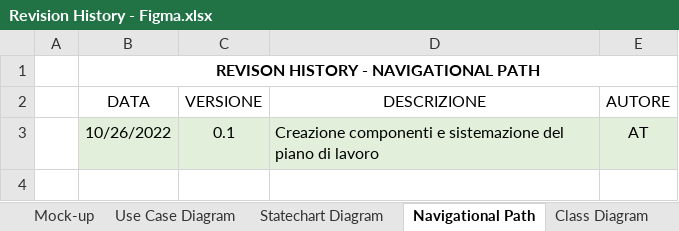
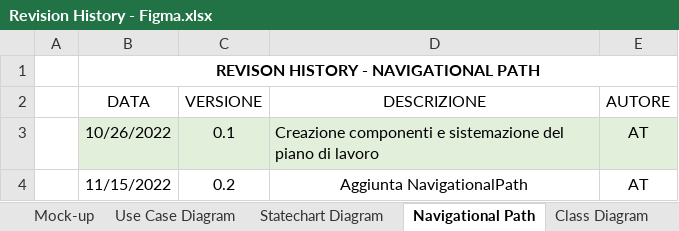
Before and after one commit to a-ture/WoodLot, an Excel workbook: Documenti di Progetto/Revision History - Figma.xlsx, sheet Navigational Path, drawn as a sheet; values as stored, in another font and other column widths than the file's, no borders; table styles not drawn; the diff names each change by its address in the sheet, - before the commit and + after, or states it on an @@ line.

Commit message:
Revision History - Figma
Sequence Diagram, Navigational Path, Class Diagram

```diff
--- a/Documenti di Progetto/Revision History - Figma.xlsx (sheet Navigational Path)
+++ b/Documenti di Progetto/Revision History - Figma.xlsx (sheet Navigational Path)
+row 4:  | 11/15/2022 | 0.2 | Aggiunta NavigationalPath | AT
```
Also changed, not shown: sheet Sequence Diagram, sheet Class Diagram.
